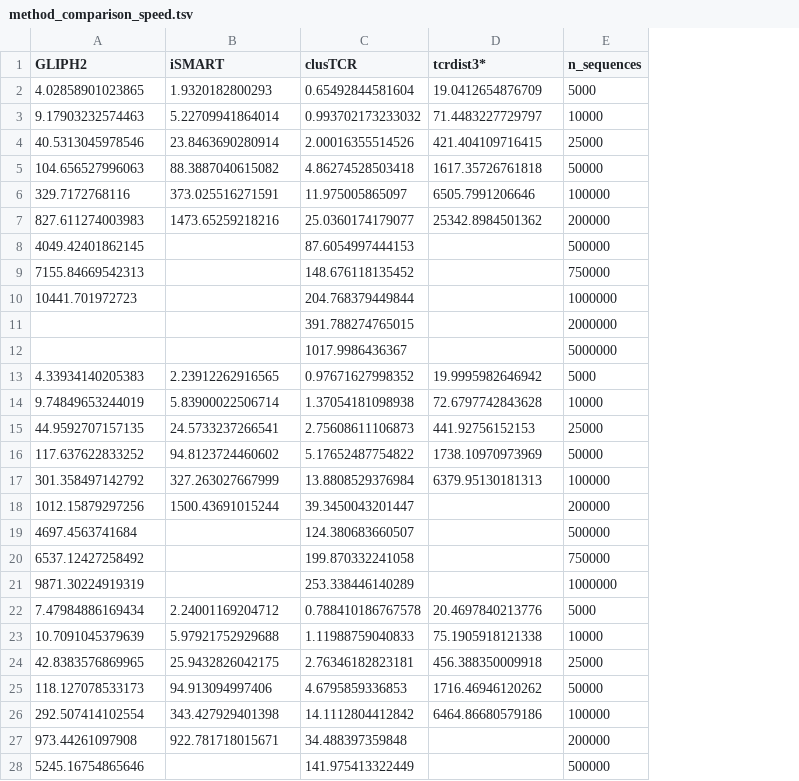
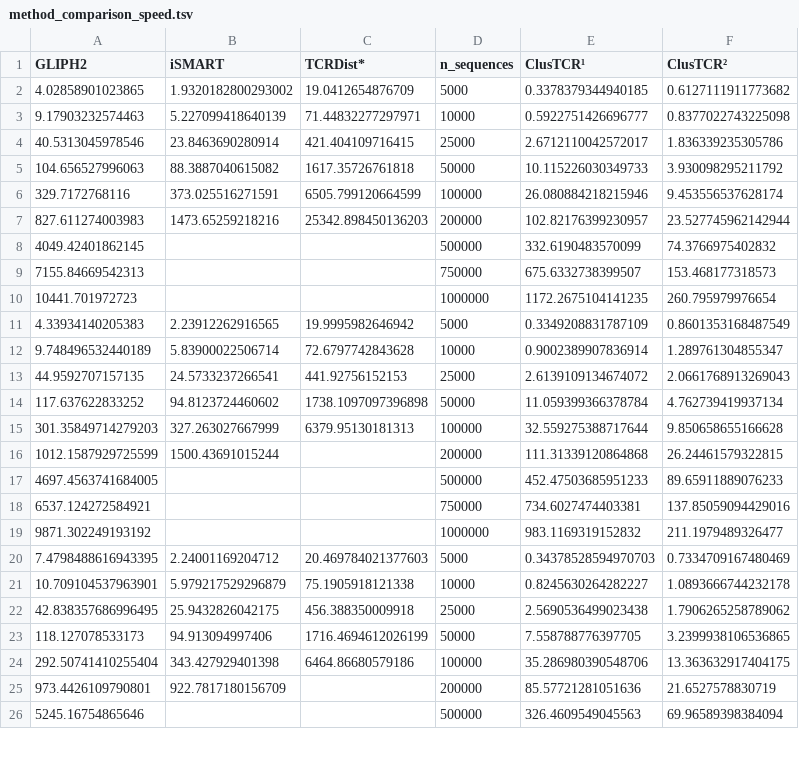
Before and after one commit to svalkiers/clusTCR, a TSV file: results/method_comparison_speed.tsv, drawn as a sheet; only a part is shown; removed rows and columns are numbered as before the commit, all else as after; the diff covers the shown part only; the diff names each change by its address in the sheet, - before the commit and + after, or states it on an @@ line.

```diff
--- a/results/method_comparison_speed.tsv
+++ b/results/method_comparison_speed.tsv
-column C (clusTCR), rows 2-10: 0.65492844581604 | 0.993702173233032 | 2.00016355514526 | 4.86274528503418 | 11.975005865097 | 25.0360174179077 | 87.6054997444153 | 148.676118135452 | 204.768379449844; rows 13-26: 0.97671627998352 | 1.37054181098938 | 2.75608611106873 | 5.17652487754822 | 13.8808529376984 | 39.3450043201447 | 124.380683660507 | 199.870332241058 | 253.338446140289 | 0.788410186767578 | 1.11988759040833 | 2.76346182823181 | 4.6795859336853 | 14.1112804412842; row 28: 141.975413322449
+column E (ClusTCR¹), rows 2-24: 0.3378379344940185 | 0.5922751426696777 | 2.6712110042572017 | 10.115226030349733 | 26.080884218215946 | 102.82176399230957 | 332.6190483570099 | 675.6332738399507 | 1172.2675104141235 | 0.3349208831787109 | 0.9002389907836914 | 2.6139109134674072 | 11.059399366378784 | 32.559275388717644 | 111.31339120864868 | 452.47503685951233 | 734.6027474403381 | 983.1169319152832 | 0.34378528594970703 | 0.8245630264282227 | 2.5690536499023438 | 7.558788776397705 | 35.286980390548706; row 26: 326.4609549045563
+column F (ClusTCR²), rows 2-24: 0.6127111911773682 | 0.8377022743225098 | 1.836339235305786 | 3.930098295211792 | 9.453556537628174 | 23.527745962142944 | 74.3766975402832 | 153.468177318573 | 260.795979976654 | 0.8601353168487549 | 1.289761304855347 | 2.0661768913269043 | 4.762739419937134 | 9.850658655166628 | 26.24461579322815 | 89.65911889076233 | 137.85059094429016 | 211.1979489326477 | 0.7334709167480469 | 1.0893666744232178 | 1.7906265258789062 | 3.2399938106536865 | 13.363632917404175; row 26: 69.96589398384094
-C1: tcrdist3*
+C1: TCRDist*
-B2 (iSMART): 1.9320182800293
+B2 (iSMART): 1.9320182800293002
-B3 (iSMART): 5.22709941864014
+B3 (iSMART): 5.227099418640139
-C3 (TCRDist*): 71.4483227729797
+C3 (TCRDist*): 71.44832277297971
-C6 (TCRDist*): 6505.7991206646
+C6 (TCRDist*): 6505.799120664599
-C7 (TCRDist*): 25342.8984501362
+C7 (TCRDist*): 25342.898450136203
-row 11:  |  | 391.788274765015 |  | 2000000
-row 12:  |  | 1017.9986436367 |  | 5000000
-A12 (GLIPH2): 9.74849653244019
+A12 (GLIPH2): 9.748496532440189
-C14 (TCRDist*): 1738.10970973969
+C14 (TCRDist*): 1738.1097097396898
-A15 (GLIPH2): 301.358497142792
+A15 (GLIPH2): 301.35849714279203
-A16 (GLIPH2): 1012.15879297256
+A16 (GLIPH2): 1012.1587929725599
-A17 (GLIPH2): 4697.4563741684
+A17 (GLIPH2): 4697.4563741684005
-A18 (GLIPH2): 6537.12427258492
+A18 (GLIPH2): 6537.124272584921
-A19 (GLIPH2): 9871.30224919319
+A19 (GLIPH2): 9871.302249193192
-A20 (GLIPH2): 7.47984886169434
+A20 (GLIPH2): 7.4798488616943395
-C20 (TCRDist*): 20.4697840213776
+C20 (TCRDist*): 20.469784021377603
-A21 (GLIPH2): 10.7091045379639
+A21 (GLIPH2): 10.709104537963901
-B21 (iSMART): 5.97921752929688
+B21 (iSMART): 5.979217529296879
-A22 (GLIPH2): 42.8383576869965
+A22 (GLIPH2): 42.838357686996495
-C23 (TCRDist*): 1716.46946120262
+C23 (TCRDist*): 1716.4694612026199
-A24 (GLIPH2): 292.507414102554
+A24 (GLIPH2): 292.50741410255404
-row 27: 973.44261097908 | 922.781718015671 | 34.488397359848 |  | 200000
+row 25: 973.4426109790801 | 922.7817180156709 |  | 200000 | 85.57721281051636 | 21.6527578830719
```
Also changed, not shown: 2 edited cells elsewhere in this file, 4 other files.
